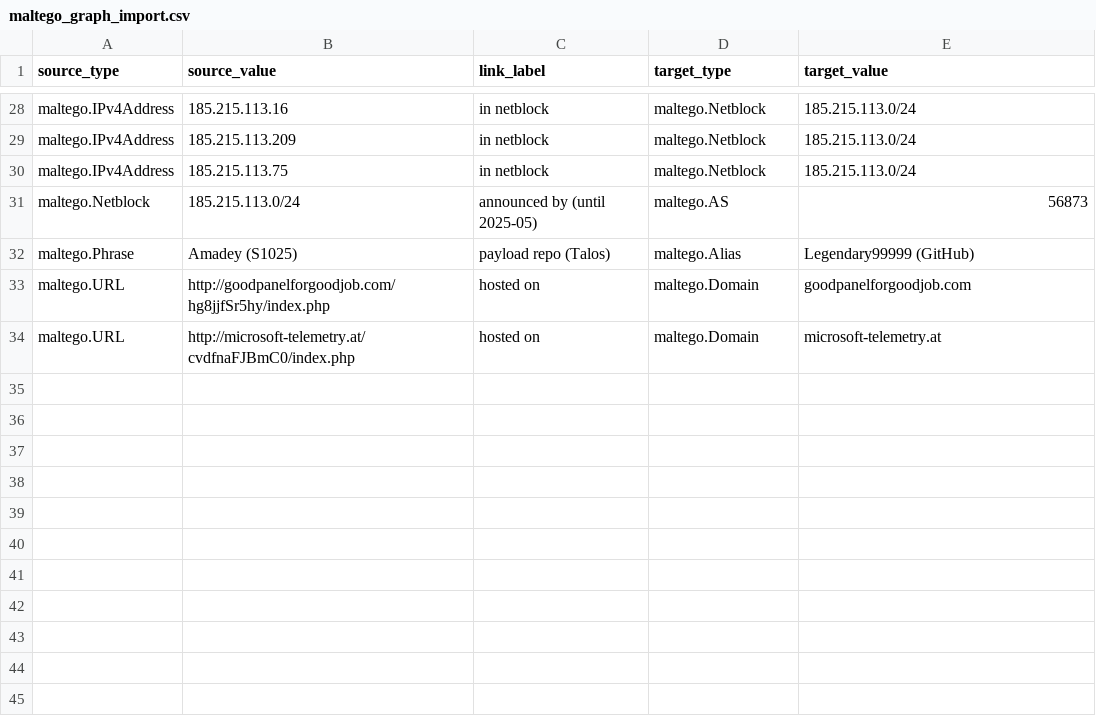
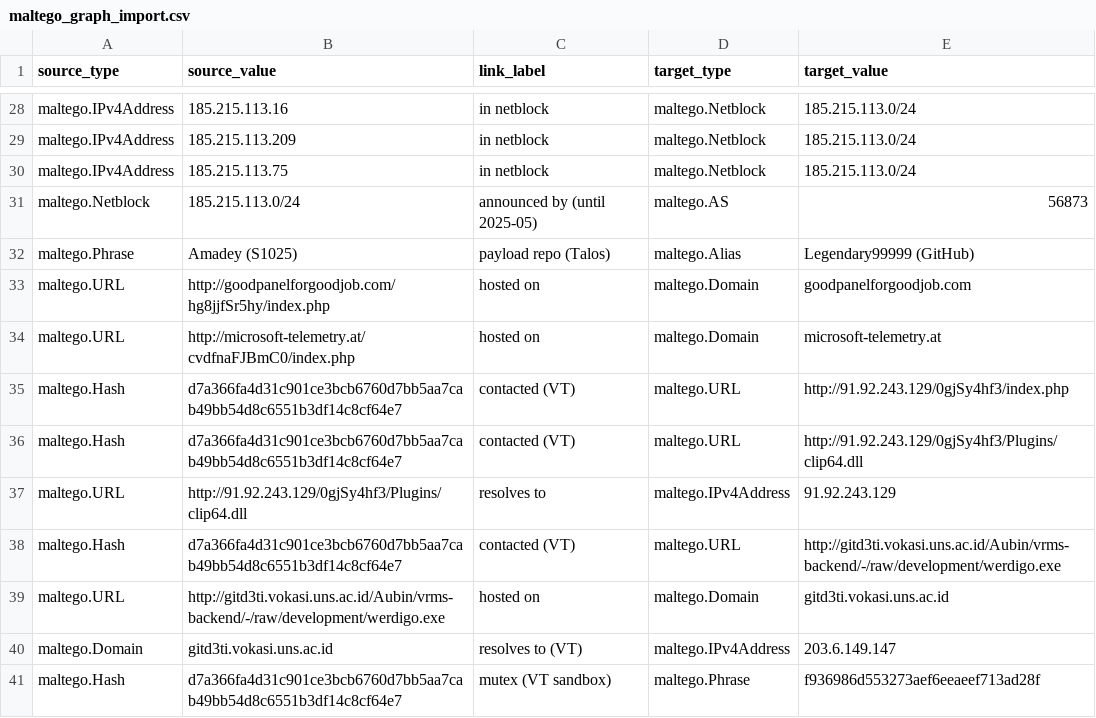
Before and after one commit to sheinorshin/amadey-threat-hunting, a CSV file: week-02-data-collection/data/maltego_graph_import.csv, drawn as a sheet; only a part is shown, gaps mark what is left out; the diff names each change by its address in the sheet, - before the commit and + after, or states it on an @@ line.

```diff
--- a/week-02-data-collection/data/maltego_graph_import.csv
+++ b/week-02-data-collection/data/maltego_graph_import.csv
+row 35: maltego.Hash | d7a366fa4d31c901ce3bcb6760d7bb5aa7cab49bb54d8c6551b3df14c8cf64e7 | contacted (VT) | maltego.URL | http://91.92.243.129/0gjSy4hf3/index.php
+row 36: maltego.Hash | d7a366fa4d31c901ce3bcb6760d7bb5aa7cab49bb54d8c6551b3df14c8cf64e7 | contacted (VT) | maltego.URL | http://91.92.243.129/0gjSy4hf3/Plugins/clip64.dll
+row 37: maltego.URL | http://91.92.243.129/0gjSy4hf3/Plugins/clip64.dll | resolves to | maltego.IPv4Address | 91.92.243.129
+row 38: maltego.Hash | d7a366fa4d31c901ce3bcb6760d7bb5aa7cab49bb54d8c6551b3df14c8cf64e7 | contacted (VT) | maltego.URL | http://gitd3ti.vokasi.uns.ac.id/Aubin/vrms-backend/-/raw/development/werdigo.exe
+row 39: maltego.URL | http://gitd3ti.vokasi.uns.ac.id/Aubin/vrms-backend/-/raw/development/werdigo.exe | hosted on | maltego.Domain | gitd3ti.vokasi.uns.ac.id
+row 40: maltego.Domain | gitd3ti.vokasi.uns.ac.id | resolves to (VT) | maltego.IPv4Address | 203.6.149.147
+row 41: maltego.Hash | d7a366fa4d31c901ce3bcb6760d7bb5aa7cab49bb54d8c6551b3df14c8cf64e7 | mutex (VT sandbox) | maltego.Phrase | f936986d553273aef6eeaeef713ad28f
```
Also changed, not shown: 10 other files.
